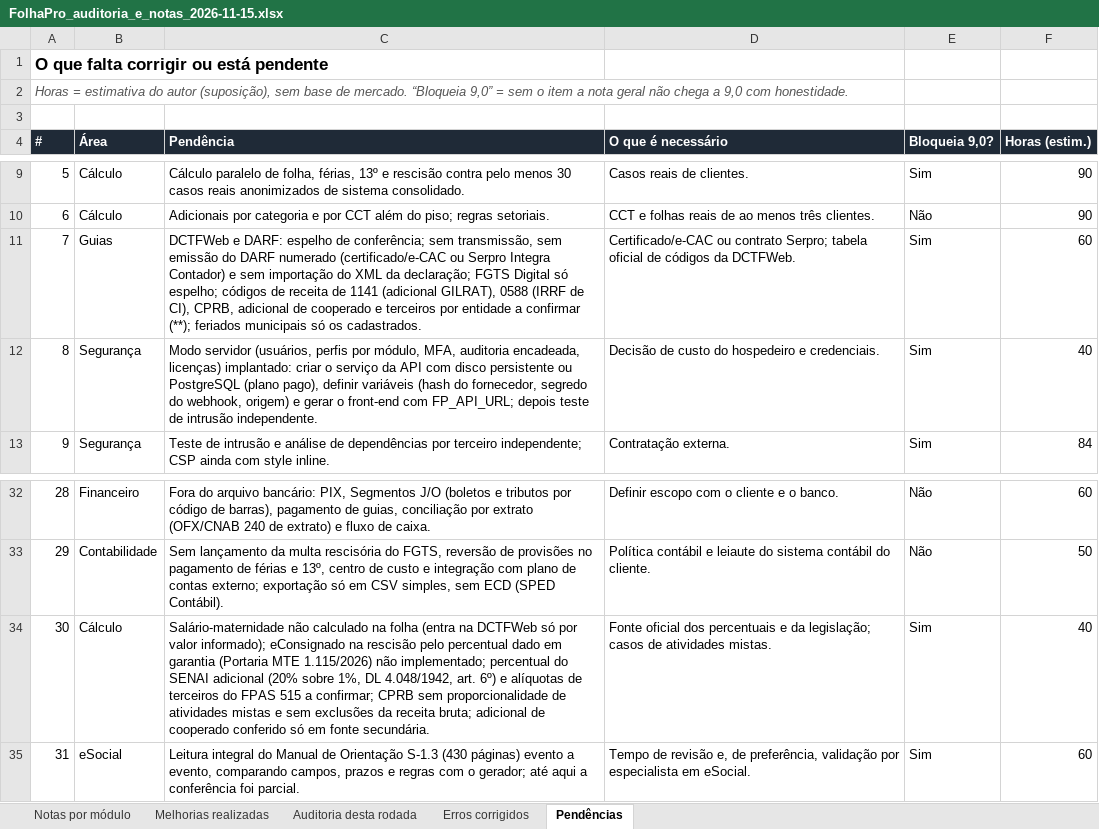
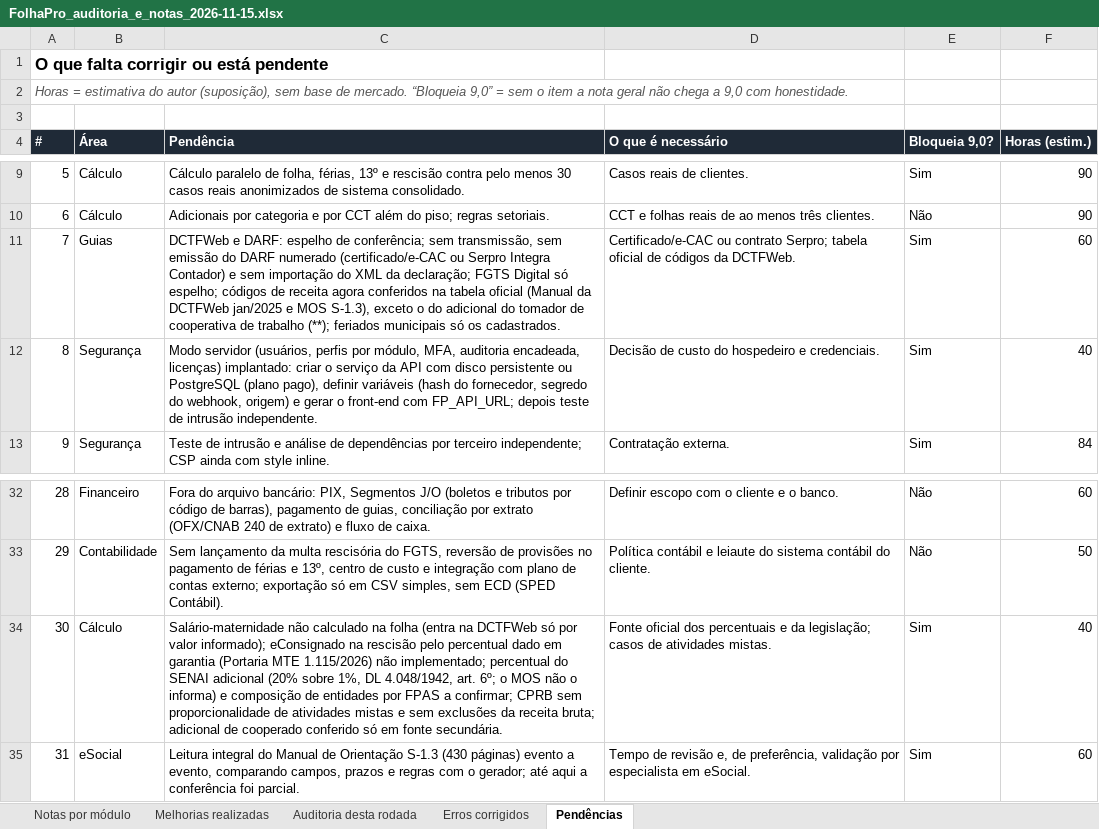
Before and after one commit to luizvazj-tech/ERP-EMPRESAS-NORMAIS, an Excel workbook: docs/FolhaPro_auditoria_e_notas_2026-11-15.xlsx, sheet Pendências, drawn as a sheet; only a part is shown, gaps mark what is left out; values as stored, in another font and other column widths than the file's, no borders; the diff names each change by its address in the sheet, - before the commit and + after, or states it on an @@ line.

```diff
--- a/docs/FolhaPro_auditoria_e_notas_2026-11-15.xlsx (sheet Pendências)
+++ b/docs/FolhaPro_auditoria_e_notas_2026-11-15.xlsx (sheet Pendências)
-C11 (Pendência): …de receita de 1141 (adicional GILRAT), 0588 (IRRF de CI), CPRB, adicional de cooperado e terceiros por entidade a confirmar (**); feriados…
+C11 (Pendência): …de receita agora conferidos na tabela oficial (Manual da DCTFWeb jan/2025 e MOS S-1.3), exceto o do adicional do tomador de cooperativa de trabalho (**); feriados…
-C34 (Pendência): …4.048/1942, art. 6º) e alíquotas de terceiros do FPAS 515 a confirmar;…
+C34 (Pendência): …4.048/1942, art. 6º; o MOS não o informa) e composição de entidades por FPAS a confirmar;…
```
Also changed, not shown: sheet Erros corrigidos, sheet Melhorias realizadas, sheet Notas por módulo, 6 other files.
